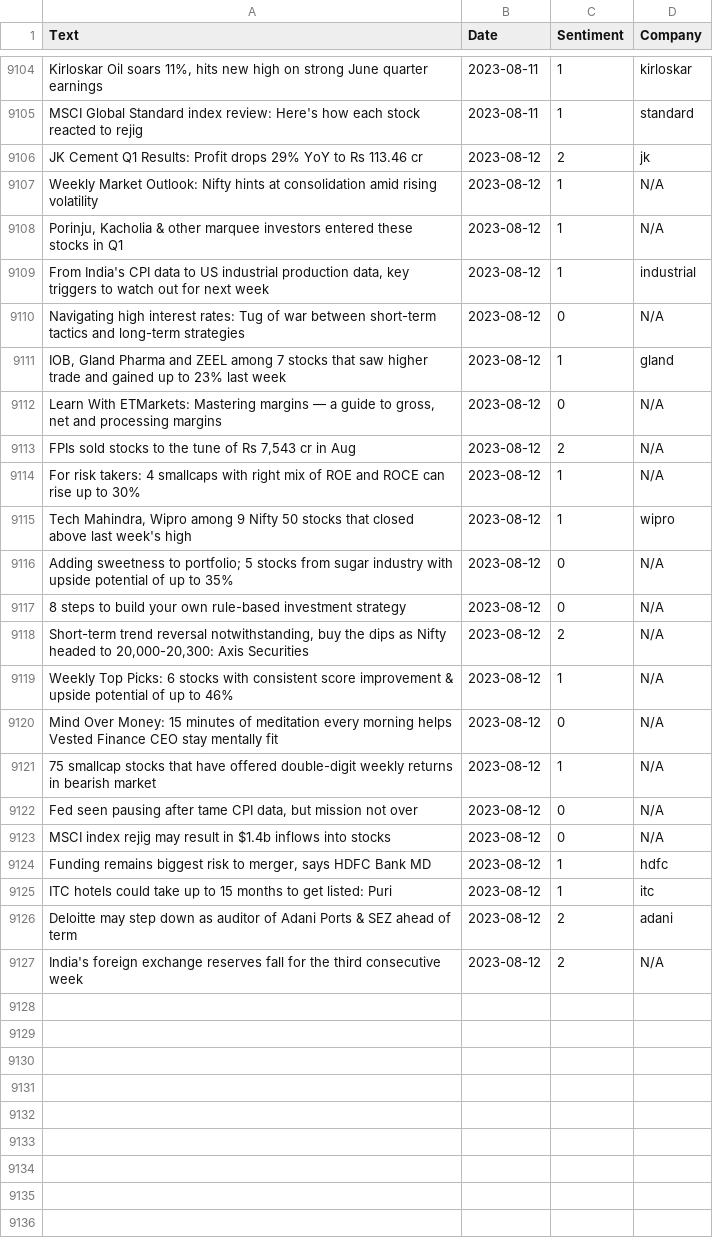
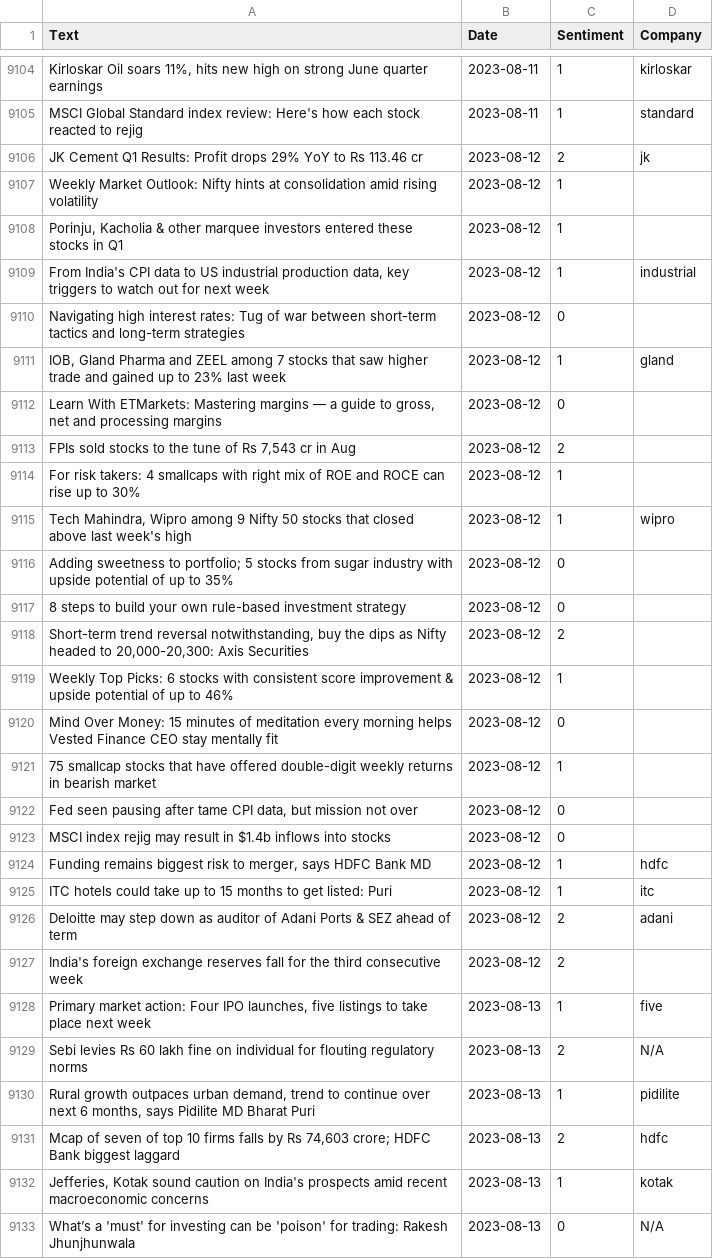
Before and after one commit to KingDEV22/Stock-Analysis, a CSV file: raw_news/dailynews.csv, drawn as a sheet; only a part is shown, gaps mark what is left out; the diff covers the shown part only; the diff names each change by its address in the sheet, - before the commit and + after, or states it on an @@ line.

```diff
--- a/raw_news/dailynews.csv
+++ b/raw_news/dailynews.csv
-D9107:D9108 (Company): N/A
+D9107:D9108 (Company): (empty)
-D9110 (Company): N/A
+D9110 (Company): (empty)
-D9112:D9114 (Company): N/A
+D9112:D9114 (Company): (empty)
-D9116:D9123 (Company): N/A
+D9116:D9123 (Company): (empty)
-D9127 (Company): N/A
+D9127 (Company): (empty)
+row 9128: Primary market action: Four IPO launches, five listings to take place next week | 2023-08-13 | 1 | five
+row 9129: Sebi levies Rs 60 lakh fine on individual for flouting regulatory norms | 2023-08-13 | 2 | N/A
+row 9130: Rural growth outpaces urban demand, trend to continue over next 6 months, says Pidilite MD Bharat Puri | 2023-08-13 | 1 | pidilite
+row 9131: Mcap of seven of top 10 firms falls by Rs 74,603 crore; HDFC Bank biggest laggard | 2023-08-13 | 2 | hdfc
+row 9132: Jefferies, Kotak sound caution on India's prospects amid recent macroeconomic concerns | 2023-08-13 | 1 | kotak
+row 9133: What’s a 'must' for investing can be 'poison' for trading: Rakesh Jhunjhunwala | 2023-08-13 | 0 | N/A
```
Also changed, not shown: 25 added rows elsewhere in this file.
